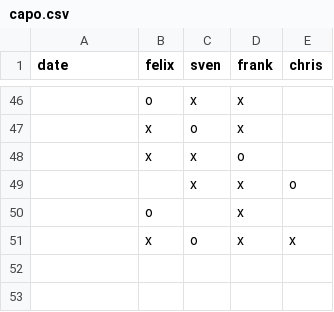
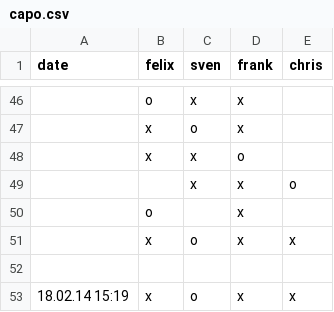
Before and after one commit to makefu/capo, a CSV file: capo.csv, drawn as a sheet; only a part is shown, gaps mark what is left out; the diff names each change by its address in the sheet, - before the commit and + after, or states it on an @@ line.

Commit message:
test

```diff
--- a/capo.csv
+++ b/capo.csv
+row 52: (empty)
+row 53: 18.02.14 15:19 | x | o | x | x
```
